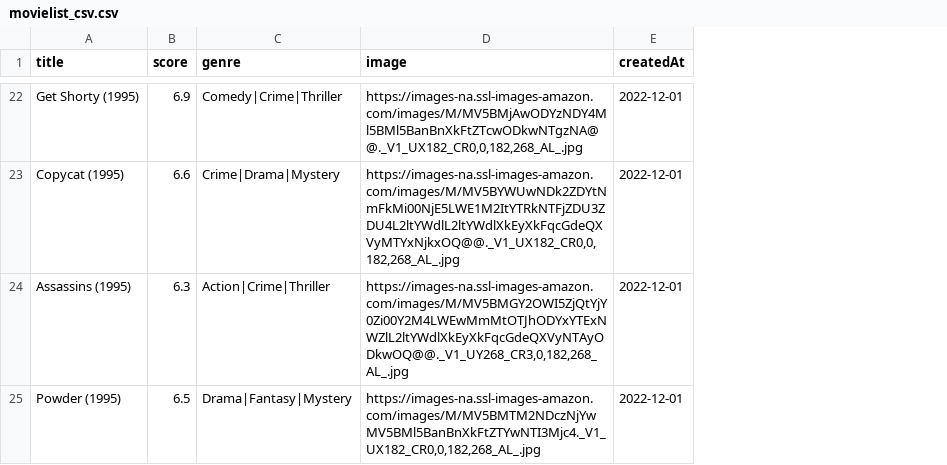
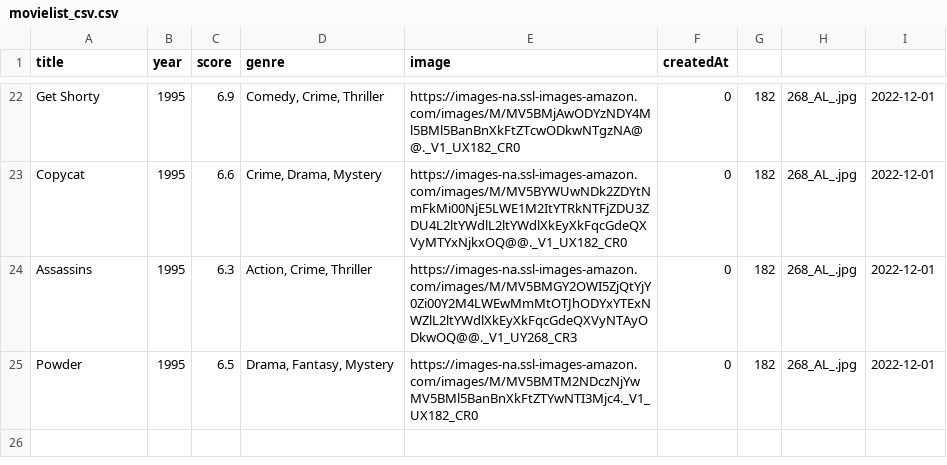
Before and after one commit to AshKhanNY/Website-Design-Project, a CSV file: movielist_csv.csv, drawn as a sheet; only a part is shown, gaps mark what is left out; addresses are those after the commit; the diff covers the shown part only; the diff names each change by its address in the sheet, - before the commit and + after, or states it on an @@ line.

```diff
--- a/movielist_csv.csv
+++ b/movielist_csv.csv
+column B (year), rows 22-25: all 1995
+column F (createdAt), rows 22-25: all 0
+column G, rows 22-25: all 182
+column H, rows 22-25: all 268_AL_.jpg
-I1: createdAt
+I1: (empty)
-A22 (title): Get Shorty (1995)
+A22 (title): Get Shorty
-D22 (genre): Comedy|Crime|Thriller
+D22 (genre): Comedy, Crime, Thriller
-E22 (image): https://images-na.ssl-images-amazon.com/images/M/MV5BMjAwODYzNDY4Ml5BMl5BanBnXkFtZTcwODkwNTgzNA@@._V1_UX182_CR0,0,182,268_AL_.jpg
+E22 (image): https://images-na.ssl-images-amazon.com/images/M/MV5BMjAwODYzNDY4Ml5BMl5BanBnXkFtZTcwODkwNTgzNA@@._V1_UX182_CR0
-A23 (title): Copycat (1995)
+A23 (title): Copycat
-D23 (genre): Crime|Drama|Mystery
+D23 (genre): Crime, Drama, Mystery
-E23 (image): https://images-na.ssl-images-amazon.com/images/M/MV5BYWUwNDk2ZDYtNmFkMi00NjE5LWE1M2ItYTRkNTFjZDU3ZDU4L2ltYWdlL2ltYWdlXkEyXkFqcGdeQXVyMTYxNjkxOQ@@._V1_UX182_CR0,0,182,268_AL_.jpg
+E23 (image): https://images-na.ssl-images-amazon.com/images/M/MV5BYWUwNDk2ZDYtNmFkMi00NjE5LWE1M2ItYTRkNTFjZDU3ZDU4L2ltYWdlL2ltYWdlXkEyXkFqcGdeQXVyMTYxNjkxOQ@@._V1_UX182_CR0
-A24 (title): Assassins (1995)
+A24 (title): Assassins
-D24 (genre): Action|Crime|Thriller
+D24 (genre): Action, Crime, Thriller
-E24 (image): https://images-na.ssl-images-amazon.com/images/M/MV5BMGY2OWI5ZjQtYjY0Zi00Y2M4LWEwMmMtOTJhODYxYTExNWZlL2ltYWdlXkEyXkFqcGdeQXVyNTAyODkwOQ@@._V1_UY268_CR3,0,182,268_AL_.jpg
+E24 (image): https://images-na.ssl-images-amazon.com/images/M/MV5BMGY2OWI5ZjQtYjY0Zi00Y2M4LWEwMmMtOTJhODYxYTExNWZlL2ltYWdlXkEyXkFqcGdeQXVyNTAyODkwOQ@@._V1_UY268_CR3
-A25 (title): Powder (1995)
+A25 (title): Powder
-D25 (genre): Drama|Fantasy|Mystery
+D25 (genre): Drama, Fantasy, Mystery
-E25 (image): https://images-na.ssl-images-amazon.com/images/M/MV5BMTM2NDczNjYwMV5BMl5BanBnXkFtZTYwNTI3Mjc4._V1_UX182_CR0,0,182,268_AL_.jpg
+E25 (image): https://images-na.ssl-images-amazon.com/images/M/MV5BMTM2NDczNjYwMV5BMl5BanBnXkFtZTYwNTI3Mjc4._V1_UX182_CR0
```
Also changed, not shown: 59 edited cells elsewhere in this file, 5 other files.
